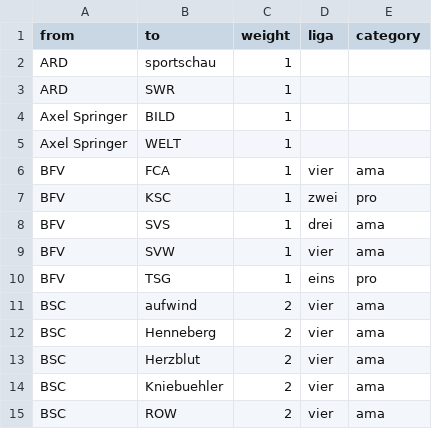
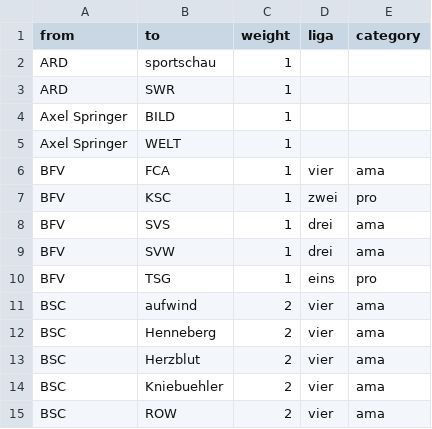
Before and after one commit to JulianR2406/Football-Media, a CSV file: footballmedia_edges.csv, drawn as a sheet; only a part is shown.

Commit message:
Add files via upload

```diff
--- a/footballmedia_edges.csv
+++ b/footballmedia_edges.csv
@@ -8,3 +8,3 @@ BFV,KSC,1,zwei,pro
 BFV,SVS,1,drei,ama
-BFV,SVW,1,vier,ama
+BFV,SVW,1,drei,ama
 BFV,TSG,1,eins,pro
```
